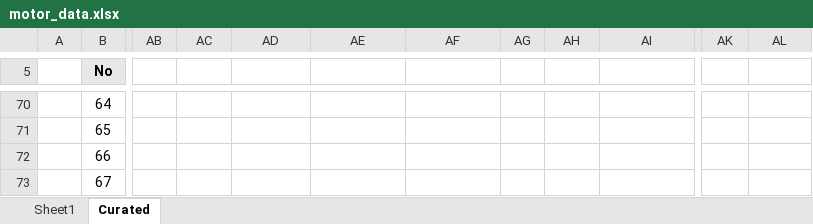
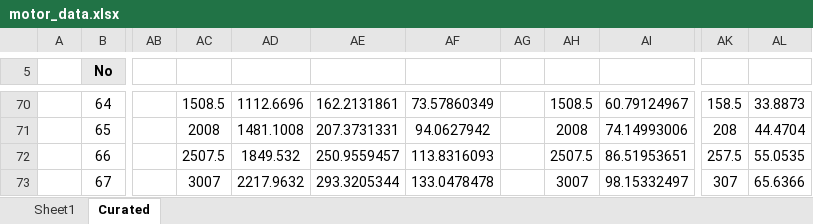
Before and after one commit to alfiyandyhr/MCEVS, an Excel workbook: docs/motors/motor_data.xlsx, sheet Curated, drawn as a sheet; only a part is shown, gaps mark what is left out; values as stored, in another font and other column widths than the file's, no borders; charts and pictures not drawn; the diff covers the shown part only; the diff names each change by its address in the sheet, - before the commit and + after, or states it on an @@ line.

```diff
--- a/docs/motors/motor_data.xlsx (sheet Curated)
+++ b/docs/motors/motor_data.xlsx (sheet Curated)
-AC70: (empty)
+AC70: 1508.5
-AD70: (empty)
+AD70: 1112.6696
-AE70: (empty)
+AE70: 162.2131861
-AF70: (empty)
+AF70: 73.57860349
-AH70: (empty)
+AH70: 1508.5
-AI70: (empty)
+AI70: 60.79124967
-AK70: (empty)
+AK70: 158.5
-AL70: (empty)
+AL70: 33.8873
-AC71: (empty)
+AC71: 2008
-AD71: (empty)
+AD71: 1481.1008
-AE71: (empty)
+AE71: 207.3731331
-AF71: (empty)
+AF71: 94.0627942
-AH71: (empty)
+AH71: 2008
-AI71: (empty)
+AI71: 74.14993006
-AK71: (empty)
+AK71: 208
-AL71: (empty)
+AL71: 44.4704
-AC72: (empty)
+AC72: 2507.5
-AD72: (empty)
+AD72: 1849.532
-AE72: (empty)
+AE72: 250.9559457
-AF72: (empty)
+AF72: 113.8316093
-AH72: (empty)
+AH72: 2507.5
-AI72: (empty)
+AI72: 86.51953651
-AK72: (empty)
+AK72: 257.5
-AL72: (empty)
+AL72: 55.0535
-AC73: (empty)
+AC73: 3007
-AD73: (empty)
+AD73: 2217.9632
-AE73: (empty)
+AE73: 293.3205344
-AF73: (empty)
+AF73: 133.0478478
-AH73: (empty)
+AH73: 3007
-AI73: (empty)
+AI73: 98.15332497
-AK73: (empty)
+AK73: 307
-AL73: (empty)
+AL73: 65.6366
```
Also changed, not shown: 7 added rows, 4 removed rows, 259 edited cells, cell formats and merged cells elsewhere in this sheet, charts or pictures.
